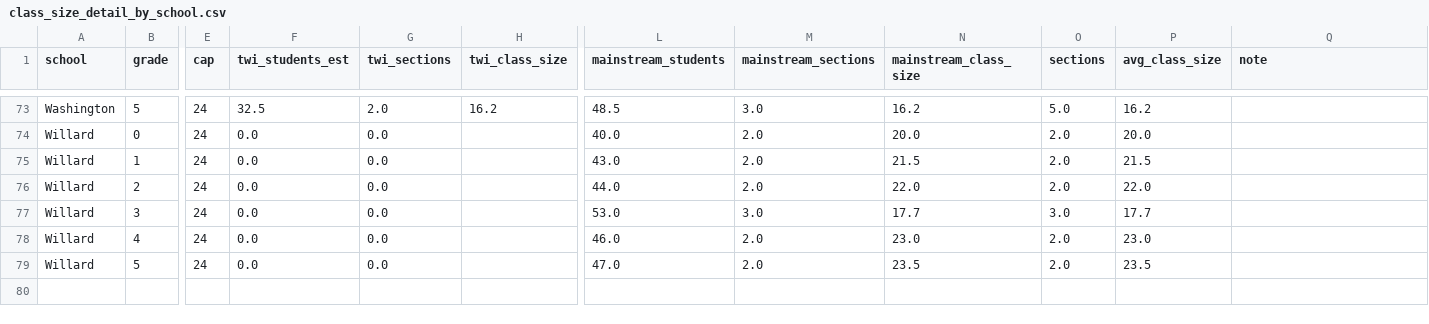
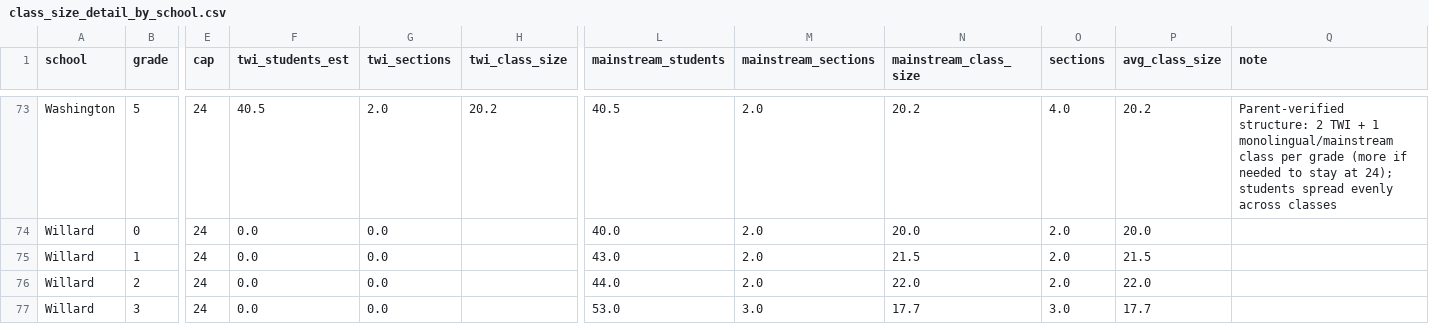
Before and after one commit to jmclip/enrollment_fall26, a CSV file: data/class_size_detail_by_school.csv, drawn as a sheet; only a part is shown, gaps mark what is left out; the shorter side is filled out with more unchanged rows; the diff covers the shown part only; the diff names each change by its address in the sheet, - before the commit and + after, or states it on an @@ line.

Commit message:
update enrollments with parent data

```diff
--- a/data/class_size_detail_by_school.csv
+++ b/data/class_size_detail_by_school.csv
-F73 (twi_students_est): 32.5
+F73 (twi_students_est): 40.5
-H73 (twi_class_size): 16.2
+H73 (twi_class_size): 20.2
-L73 (mainstream_students): 48.5
+L73 (mainstream_students): 40.5
-M73 (mainstream_sections): 3.0
+M73 (mainstream_sections): 2.0
-N73 (mainstream_class_size): 16.2
+N73 (mainstream_class_size): 20.2
-O73 (sections): 5.0
+O73 (sections): 4.0
-P73 (avg_class_size): 16.2
+P73 (avg_class_size): 20.2
-Q73 (note): (empty)
+Q73 (note): Parent-verified structure: 2 TWI + 1 monolingual/mainstream class per grade (more if needed to stay at 24); students spread evenly across classes
```
Also changed, not shown: 40 edited cells elsewhere in this file, data/class_size_by_school_overall.csv, data/classrooms_needed_vs_available.csv, 12 other files.
